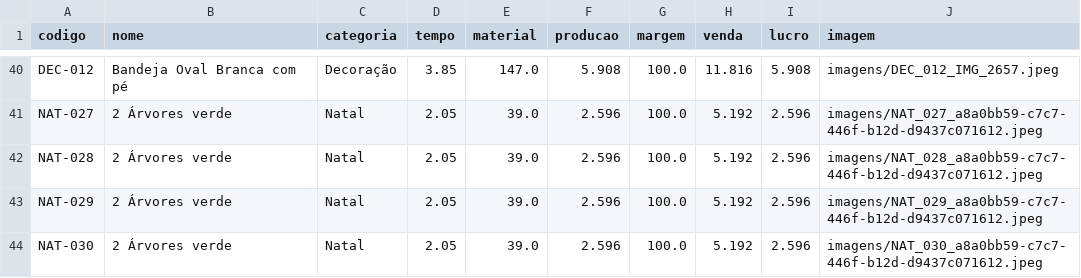
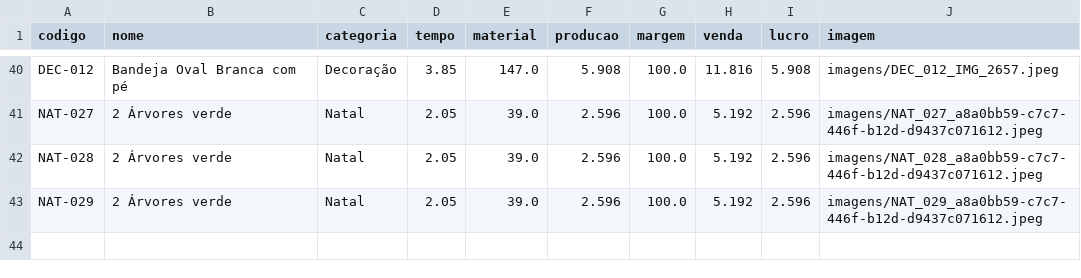
Before and after one commit to geopare/EITA, a CSV file: produtos_3d.csv, drawn as a sheet; only a part is shown, gaps mark what is left out.

Commit message:
Atualização automática do banco de produtos

```diff
--- a/produtos_3d.csv
+++ b/produtos_3d.csv
@@ -43,2 +43 @@ NAT-028,2 Árvores verde ,Natal,2.05,39.0,2.596,100.0,5.192,2.596,imagens/NAT_02
 NAT-029,2 Árvores verde ,Natal,2.05,39.0,2.596,100.0,5.192,2.596,imagens/NAT_029_a8a0bb59-c7c7-446f-b12d-d9437c071612.jpeg
-NAT-030,2 Árvores verde ,Natal,2.05,39.0,2.596,100.0,5.192,2.596,imagens/NAT_030_a8a0bb59-c7c7-446f-b12d-d9437c071612.jpeg
```
